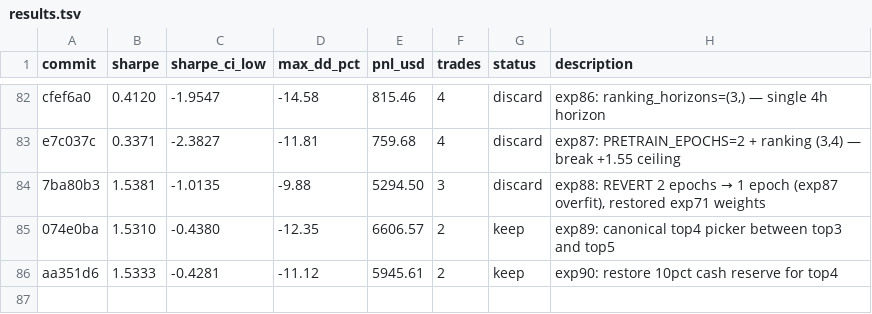
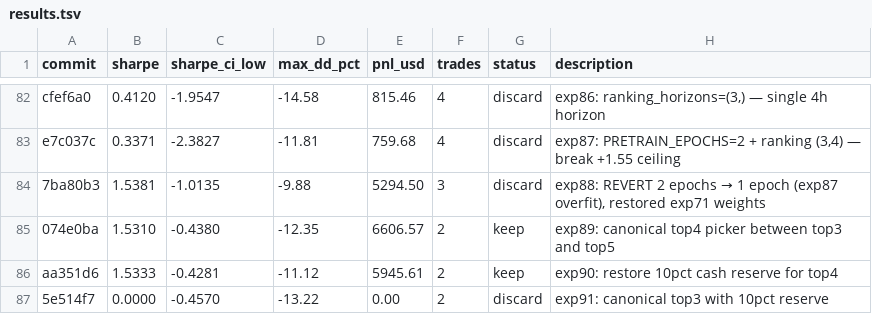
Before and after one commit to vzeman/trading-autoresearch, a TSV file: results.tsv, drawn as a sheet; only a part is shown, gaps mark what is left out.

Commit message:
docs: refresh iteration page + charts + results

```diff
--- a/results.tsv
+++ b/results.tsv
@@ -86 +86,2 @@ e7c037c	0.3371	-2.3827	-11.81	759.68	4	discard	exp87: PRETRAIN_EPOCHS=2 + rankin
 aa351d6	1.5333	-0.4281	-11.12	5945.61	2	keep	exp90: restore 10pct cash reserve for top4
+5e514f7	0.0000	-0.4570	-13.22	0.00	2	discard	exp91: canonical top3 with 10pct reserve
```
Also changed, not shown: 5 other files.
